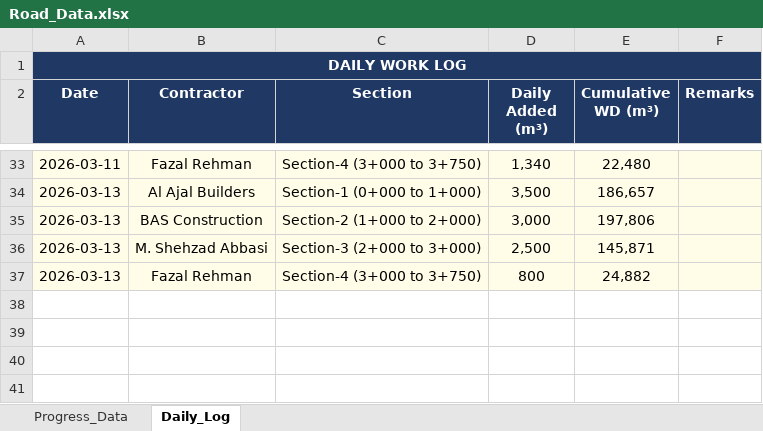
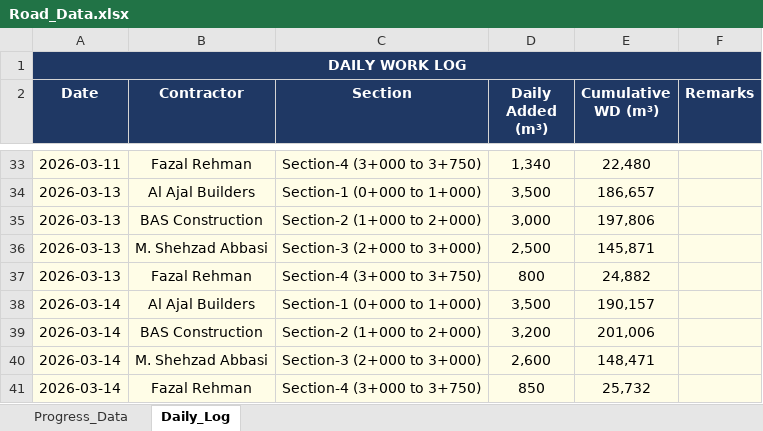
Before and after one commit to Measaan/Margalla-Earthwork-Fill-Dashboard, an Excel workbook: Road_Data.xlsx, sheet Daily_Log, drawn as a sheet; only a part is shown, gaps mark what is left out; values as stored, in another font and other column widths than the file's, no borders; the diff names each change by its address in the sheet, - before the commit and + after, or states it on an @@ line.

Commit message:
Daily update 16/03/2026 10:11:40.47

```diff
--- a/Road_Data.xlsx (sheet Daily_Log)
+++ b/Road_Data.xlsx (sheet Daily_Log)
+row 38: 2026-03-14 | Al Ajal Builders | Section-1 (0+000 to 1+000) | 3,500 | 190,157
+row 39: 2026-03-14 | BAS Construction | Section-2 (1+000 to 2+000) | 3,200 | 201,006
+row 40: 2026-03-14 | M. Shehzad Abbasi | Section-3 (2+000 to 3+000) | 2,600 | 148,471
+row 41: 2026-03-14 | Fazal Rehman | Section-4 (3+000 to 3+750) | 850 | 25,732
```
Also changed, not shown: sheet Progress_Data, 1 other file.
